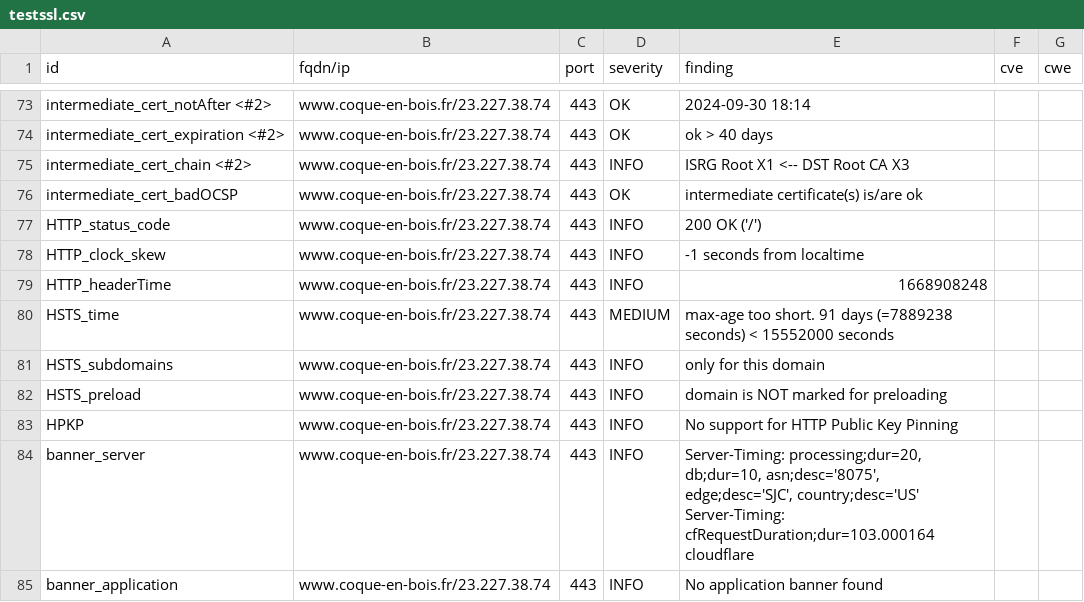
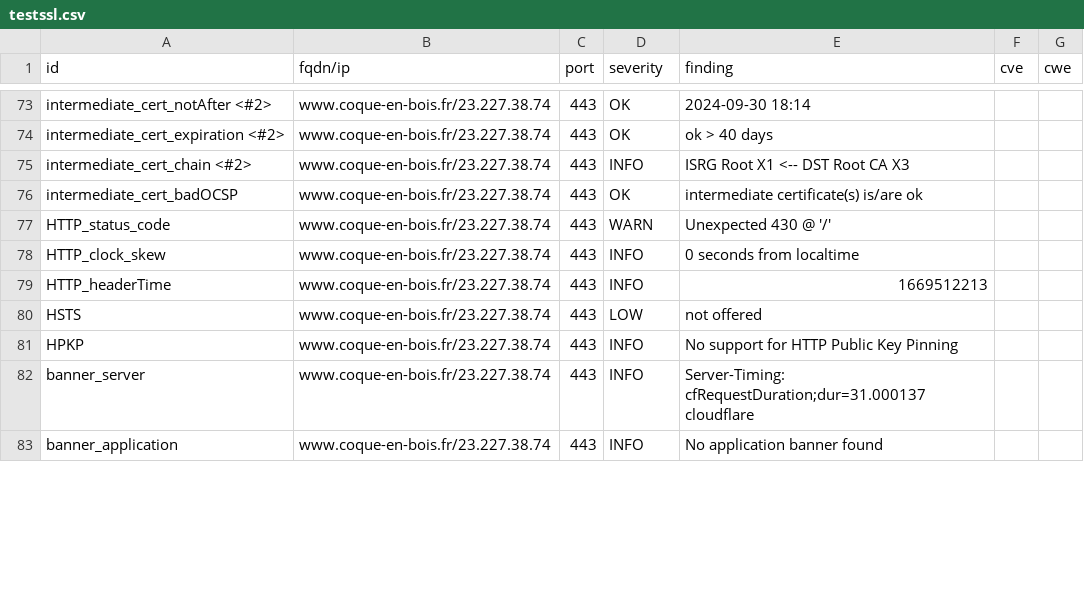
Before and after one commit to touffies/402web-dashboard, a CSV file: results/aHR0cHM6Ly93d3cuY29xdWUtZW4tYm9pcy5mcg==/testssl.csv, drawn as a sheet; only a part is shown, gaps mark what is left out; the diff covers the shown part only.

Commit message:
update: https://www.coque-en-bois.fr

```diff
--- a/results/aHR0cHM6Ly93d3cuY29xdWUtZW4tYm9pcy5mcg==/testssl.csv
+++ b/results/aHR0cHM6Ly93d3cuY29xdWUtZW4tYm9pcy5mcg==/testssl.csv
@@ -76,10 +76,8 @@
 "intermediate_cert_badOCSP","www.coque-en-bois.fr/23.227.38.74","443","OK","intermediate certificate(s) is/are ok","",""
-"HTTP_status_code","www.coque-en-bois.fr/23.227.38.74","443","INFO","200 OK ('/')","",""
-"HTTP_clock_skew","www.coque-en-bois.fr/23.227.38.74","443","INFO","-1 seconds from localtime","",""
-"HTTP_headerTime","www.coque-en-bois.fr/23.227.38.74","443","INFO","1668908248","",""
-"HSTS_time","www.coque-en-bois.fr/23.227.38.74","443","MEDIUM","max-age too short. 91 days (=7889238 seconds) < 15552000 seconds","",""
-"HSTS_subdomains","www.coque-en-bois.fr/23.227.38.74","443","INFO","only for this domain","",""
-"HSTS_preload","www.coque-en-bois.fr/23.227.38.74","443","INFO","domain is NOT marked for preloading","",""
+"HTTP_status_code","www.coque-en-bois.fr/23.227.38.74","443","WARN","Unexpected 430  @ '/'","",""
+"HTTP_clock_skew","www.coque-en-bois.fr/23.227.38.74","443","INFO","0 seconds from localtime","",""
+"HTTP_headerTime","www.coque-en-bois.fr/23.227.38.74","443","INFO","1669512213","",""
+"HSTS","www.coque-en-bois.fr/23.227.38.74","443","LOW","not offered","",""
 "HPKP","www.coque-en-bois.fr/23.227.38.74","443","INFO","No support for HTTP Public Key Pinning","",""
-"banner_server","www.coque-en-bois.fr/23.227.38.74","443","INFO","Server-Timing: processing;dur=20, db;dur=10, asn;desc='8075', edge;desc='SJC', country;desc='US' Server-Timing: cfRequestDuration;dur=103.000164 cloudflare","",""
+"banner_server","www.coque-en-bois.fr/23.227.38.74","443","INFO","Server-Timing: cfRequestDuration;dur=31.000137 cloudflare","",""
 "banner_application","www.coque-en-bois.fr/23.227.38.74","443","INFO","No application banner found","",""
```
Also changed, not shown: 4 removed rows and 13 edited cells elsewhere in this file, 15 other files.
